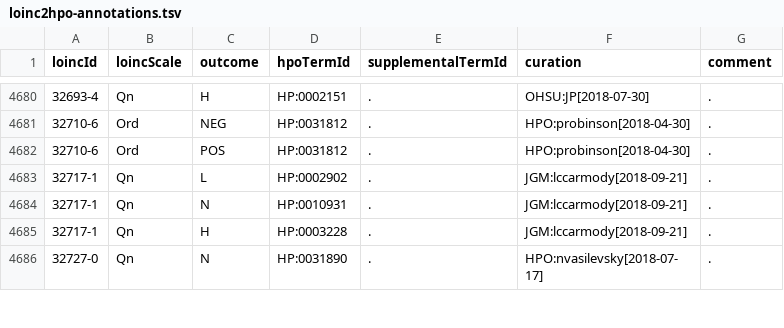
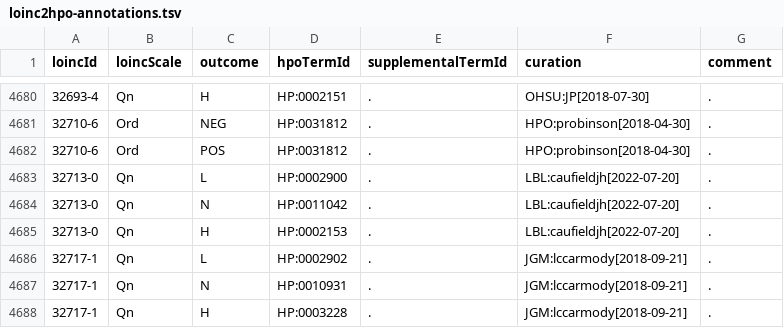
Before and after one commit to TheJacksonLaboratory/loinc2hpoAnnotation, a TSV file: loinc2hpo-annotations.tsv, drawn as a sheet; only a part is shown, gaps mark what is left out; the shorter side is filled out with more unchanged rows; the diff names each change by its address in the sheet, - before the commit and + after, or states it on an @@ line.

Commit message:
Add Potassium [Moles/volume] in Arterial blood codes

```diff
--- a/loinc2hpo-annotations.tsv
+++ b/loinc2hpo-annotations.tsv
+row 4683: 32713-0 | Qn | L | HP:0002900 | . | LBL:caufieldjh[2022-07-20] | .
+row 4684: 32713-0 | Qn | N | HP:0011042 | . | LBL:caufieldjh[2022-07-20] | .
+row 4685: 32713-0 | Qn | H | HP:0002153 | . | LBL:caufieldjh[2022-07-20] | .
```
